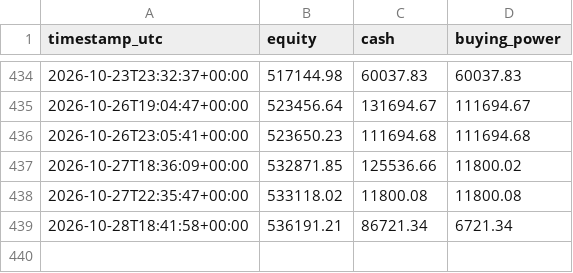
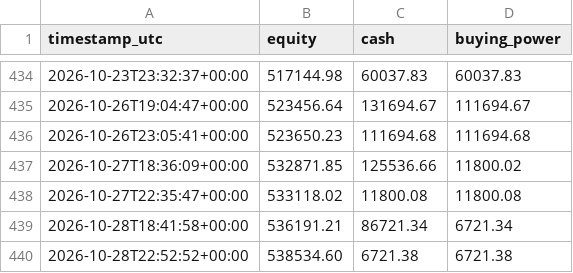
Before and after one commit to titomotta3/dip-recover-trading-bot, a CSV file: equity_history.csv, drawn as a sheet; only a part is shown, gaps mark what is left out; the diff names each change by its address in the sheet, - before the commit and + after, or states it on an @@ line.

```diff
--- a/equity_history.csv
+++ b/equity_history.csv
+row 440: 2026-10-28T22:52:52+00:00 | 538534.60 | 6721.38 | 6721.38
```
Also changed, not shown: 1 other file.
